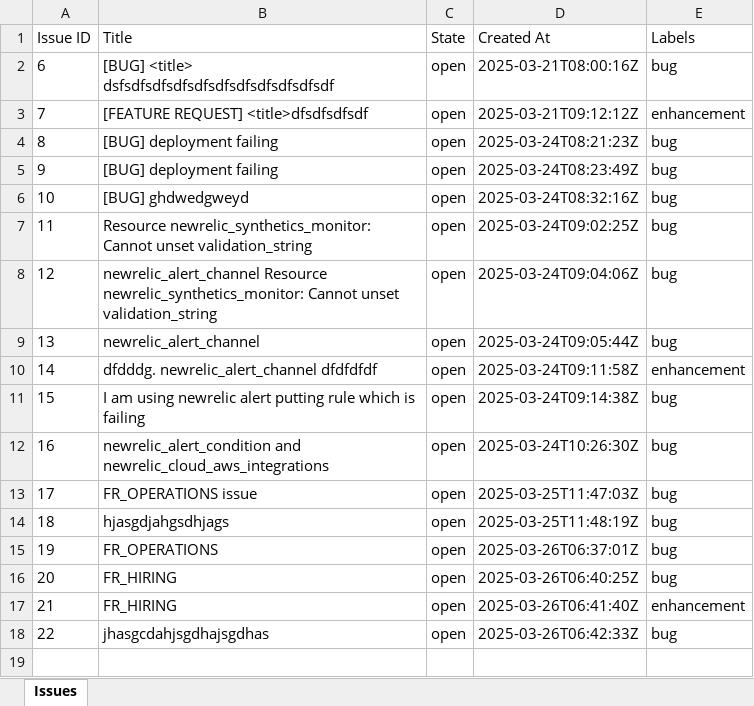
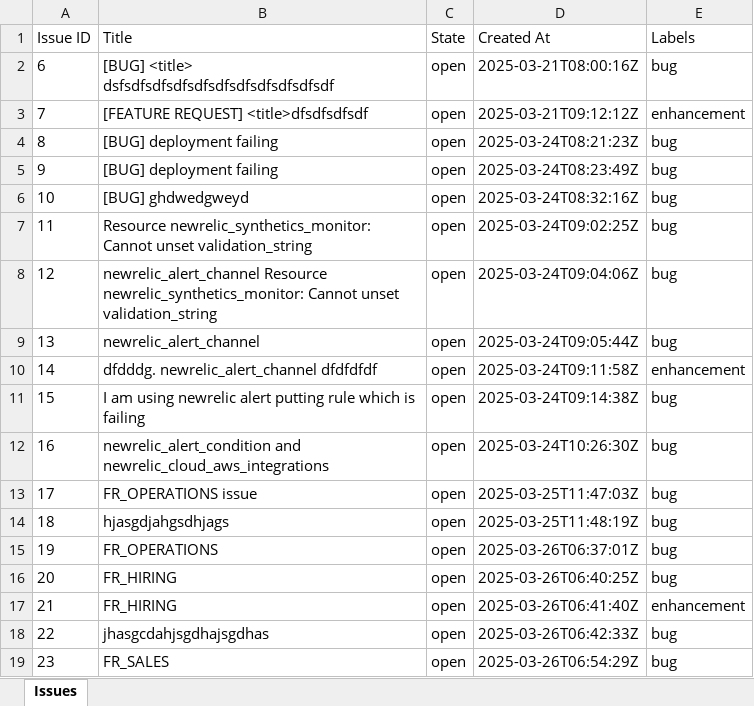
Before and after one commit to vkumaragrawal/Java-sample, an Excel workbook: issues.xlsx, sheet Issues, drawn as a sheet; values as stored, in another font and other column widths than the file's, no borders; the diff names each change by its address in the sheet, - before the commit and + after, or states it on an @@ line.

```diff
--- a/issues.xlsx (sheet Issues)
+++ b/issues.xlsx (sheet Issues)
+row 19: 23 | FR_SALES | open | 2025-03-26T06:54:29Z | bug
```
